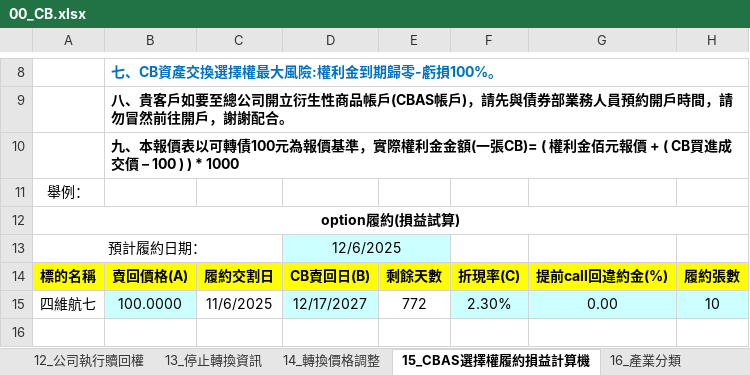
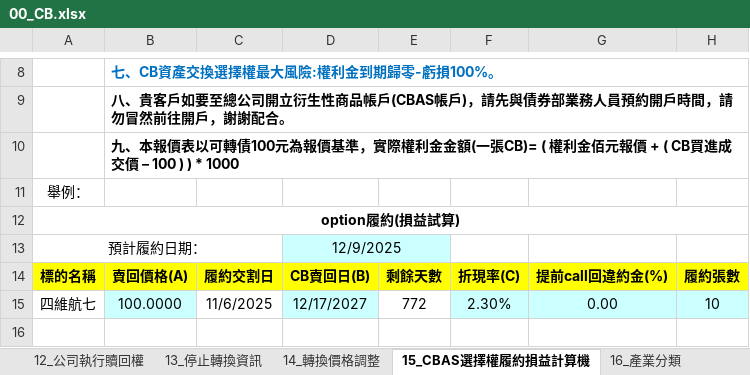
Before and after one commit to rexdashu168/reporttest, an Excel workbook: 00_CB.xlsx, sheet 15_CBAS選擇權履約損益計算機, drawn as a sheet; only a part is shown, gaps mark what is left out; values as stored, in another font and other column widths than the file's, no borders; conditional formats not drawn; the diff names each change by its address in the sheet, - before the commit and + after, or states it on an @@ line.

```diff
--- a/00_CB.xlsx (sheet 15_CBAS選擇權履約損益計算機)
+++ b/00_CB.xlsx (sheet 15_CBAS選擇權履約損益計算機)
-D13: 12/6/2025
+D13: 12/9/2025
```
Also changed, not shown: sheet 04_所有CB競拍資料庫, sheet 06_發行案件, sheet 07_董事會決議, formulas that keep their value.
